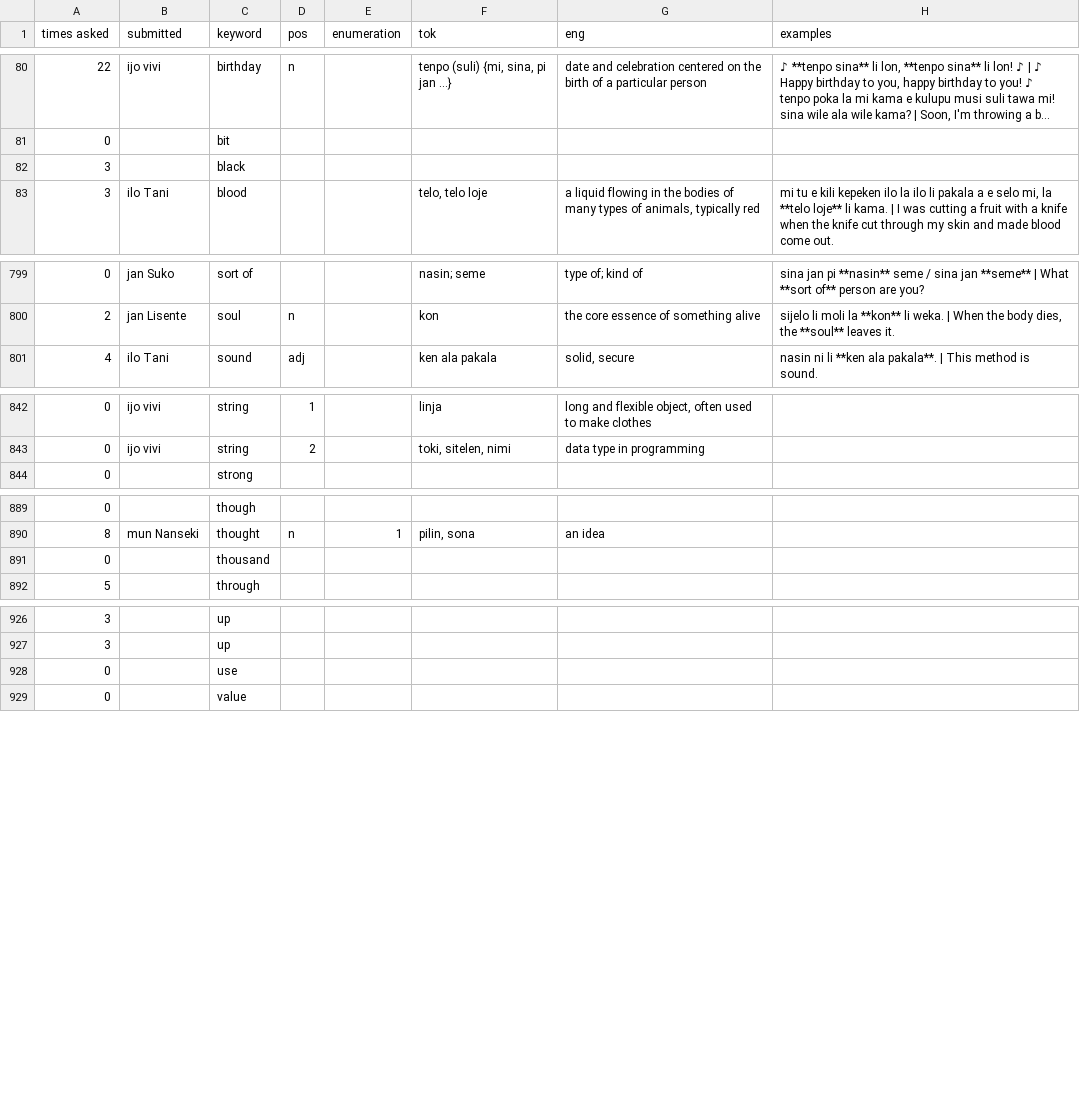
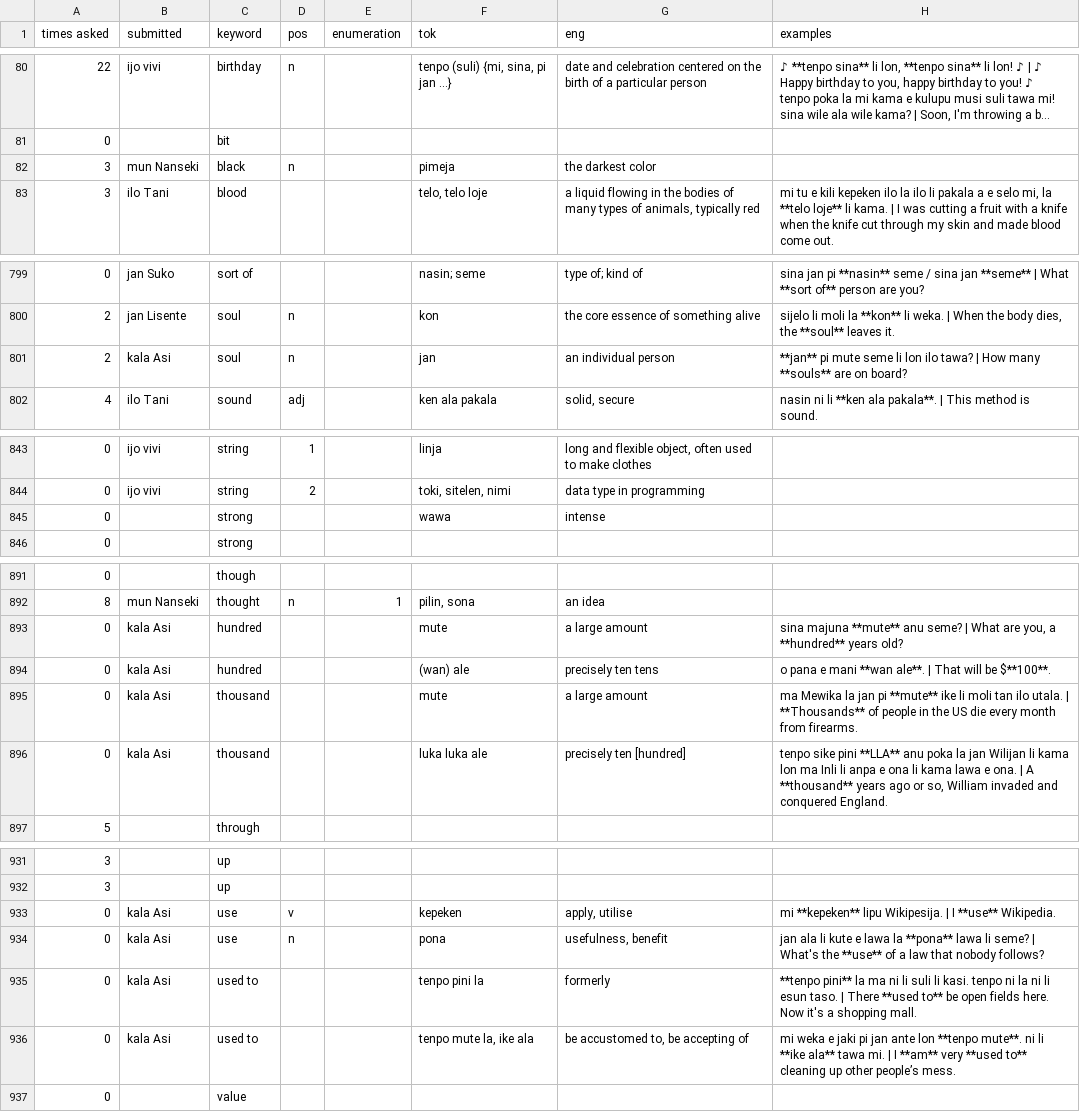
Before and after one commit to pona-la/kemeka.pona.la, a CSV file: data/definitions.csv, drawn as a sheet; only a part is shown, gaps mark what is left out; long unchanged cells end in …; removed rows and columns are numbered as before the commit, all else as after; the diff covers the shown part only; the diff names each change by its address in the sheet, - before the commit and + after, or states it on an @@ line.

Commit message:
Update data

```diff
--- a/data/definitions.csv
+++ b/data/definitions.csv
-B82 (submitted): (empty)
+B82 (submitted): mun Nanseki
-D82 (pos): (empty)
+D82 (pos): n
-F82 (tok): (empty)
+F82 (tok): pimeja
-G82 (eng): (empty)
+G82 (eng): the darkest color
+row 801: 2 | kala Asi | soul | n |  | jan | an individual person | **jan** pi mute seme li lon ilo tawa? | How many **souls** are on board?
+row 845: 0 |  | strong |  |  | wawa | intense
+row 893: 0 | kala Asi | hundred |  |  | mute | a large amount | sina majuna **mute** anu seme? | What are you, a **hundred** years old?
+row 894: 0 | kala Asi | hundred |  |  | (wan) ale | precisely ten tens | o pana e mani **wan ale**. | That will be $**100**.
-B895 (submitted): (empty)
+B895 (submitted): kala Asi
-F895 (tok): (empty)
+F895 (tok): mute
-G895 (eng): (empty)
+G895 (eng): a large amount
-H895 (examples): (empty)
+H895 (examples): ma Mewika la jan pi **mute** ike li moli tan ilo utala. | **Thousands** of people in the US die every month from firearms.
+row 896: 0 | kala Asi | thousand |  |  | luka luka ale | precisely ten [hundred] | tenpo sike pini **LLA** anu poka la jan Wilijan li kama lon ma Inli li anpa e ona li kama lawa e ona. | A **thousand** years ago or so, William invaded and conquered England.
-row 928: 0 |  | use
+row 933: 0 | kala Asi | use | v |  | kepeken | apply, utilise | mi **kepeken** lipu Wikipesija. | I **use** Wikipedia.
+row 934: 0 | kala Asi | use | n |  | pona | usefulness, benefit | jan ala li kute e lawa la **pona** lawa li seme? | What's the **use** of a law that nobody follows?
+row 935: 0 | kala Asi | used to |  |  | tenpo pini la | formerly | **tenpo pini** la ma ni li suli li kasi. tenpo ni la ni li esun taso. | There **used to** be open fields here. Now it's a shopping mall.
+row 936: 0 | kala Asi | used to |  |  | tenpo mute la, ike ala | be accustomed to, be accepting of | mi weka e jaki pi jan ante lon **tenpo mute**. ni li **ike ala** tawa mi. | I **am** very **used to** cleaning up other people’s mess.
```
Also changed, not shown: 14 edited cells elsewhere in this file, data/notes.csv.
